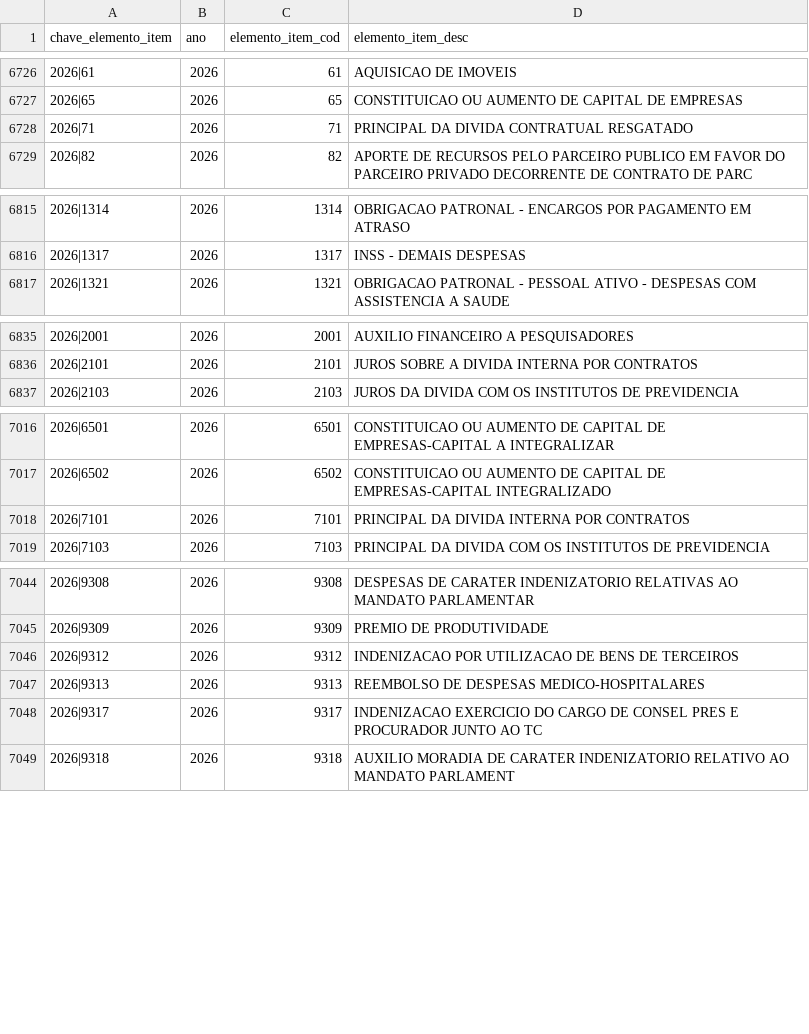
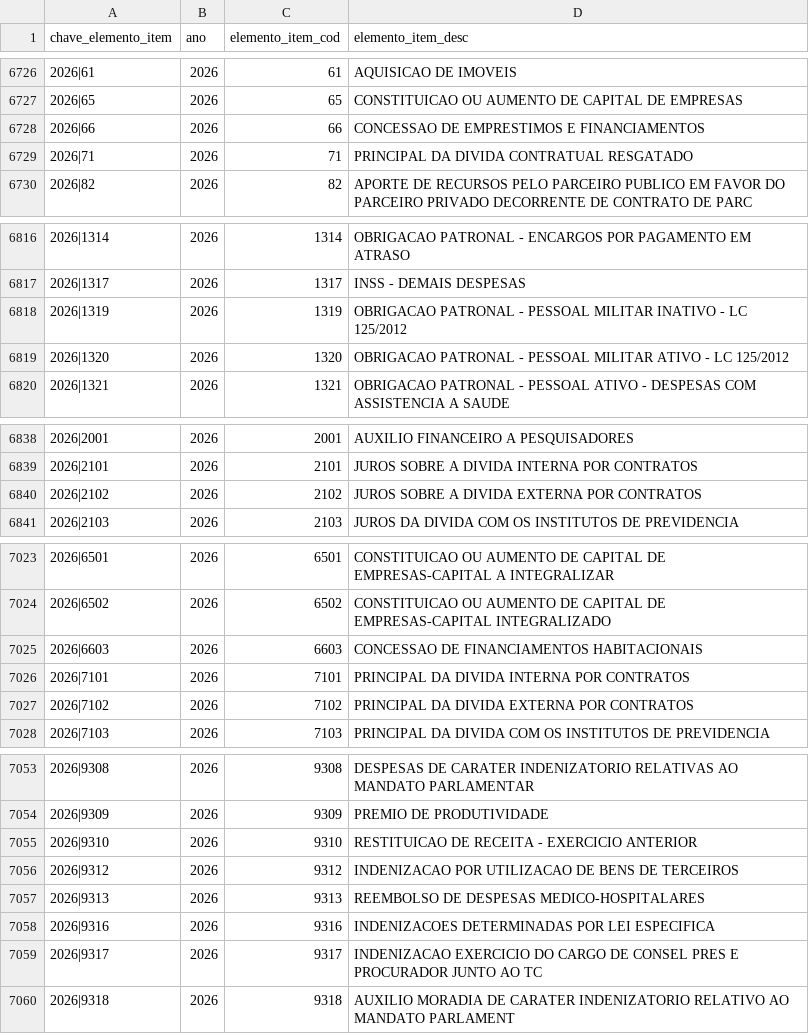
Before and after one commit to vivigoncalvesportonascimento/painel-propag, a CSV file: datapackages/aux-classificadores/data/elemento_item.csv, drawn as a sheet; only a part is shown, gaps mark what is left out; the diff covers the shown part only; the diff names each change by its address in the sheet, - before the commit and + after, or states it on an @@ line.

Commit message:
Atualiza datapackages

```diff
--- a/datapackages/aux-classificadores/data/elemento_item.csv
+++ b/datapackages/aux-classificadores/data/elemento_item.csv
+row 6728: 2026|66 | 2026 | 66 | CONCESSAO DE EMPRESTIMOS E FINANCIAMENTOS
+row 6818: 2026|1319 | 2026 | 1319 | OBRIGACAO PATRONAL - PESSOAL MILITAR INATIVO - LC 125/2012
+row 6819: 2026|1320 | 2026 | 1320 | OBRIGACAO PATRONAL - PESSOAL MILITAR ATIVO - LC 125/2012
+row 6840: 2026|2102 | 2026 | 2102 | JUROS SOBRE A DIVIDA EXTERNA POR CONTRATOS
+row 7025: 2026|6603 | 2026 | 6603 | CONCESSAO DE FINANCIAMENTOS HABITACIONAIS
+row 7027: 2026|7102 | 2026 | 7102 | PRINCIPAL DA DIVIDA EXTERNA POR CONTRATOS
+row 7055: 2026|9310 | 2026 | 9310 | RESTITUICAO DE RECEITA - EXERCICIO ANTERIOR
+row 7058: 2026|9316 | 2026 | 9316 | INDENIZACOES DETERMINADAS POR LEI ESPECIFICA
```
Also changed, not shown: 3 added rows elsewhere in this file, datapackages/aux-classificadores/data/natureza_receita.csv, 9 other files.
